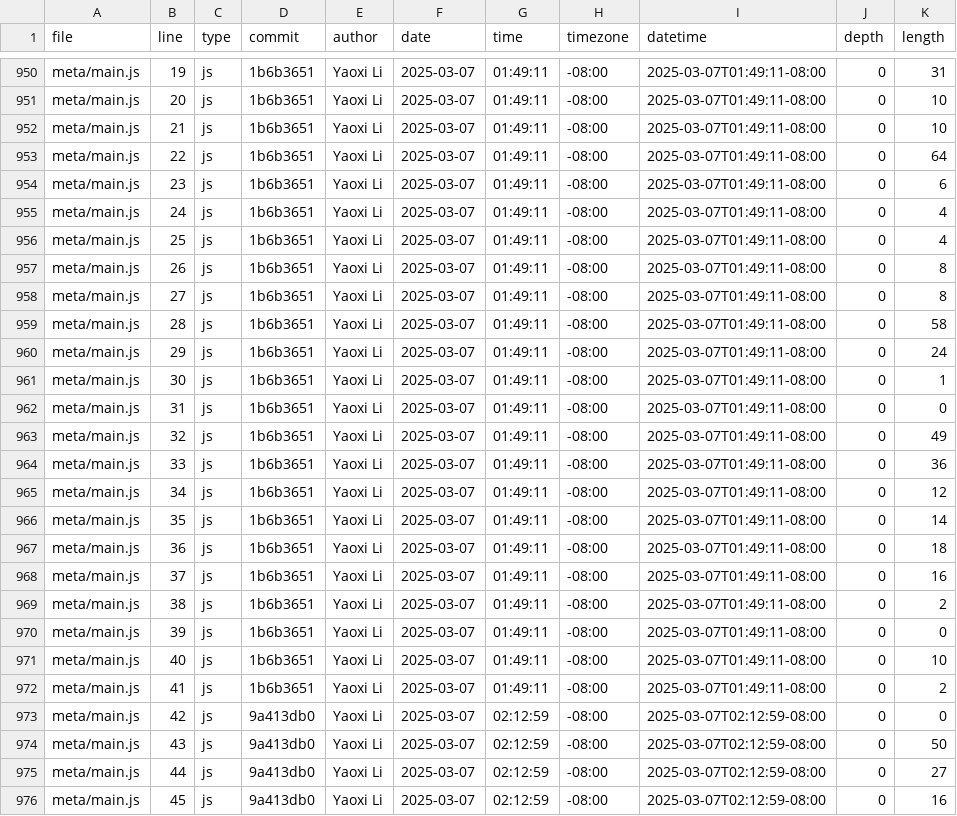
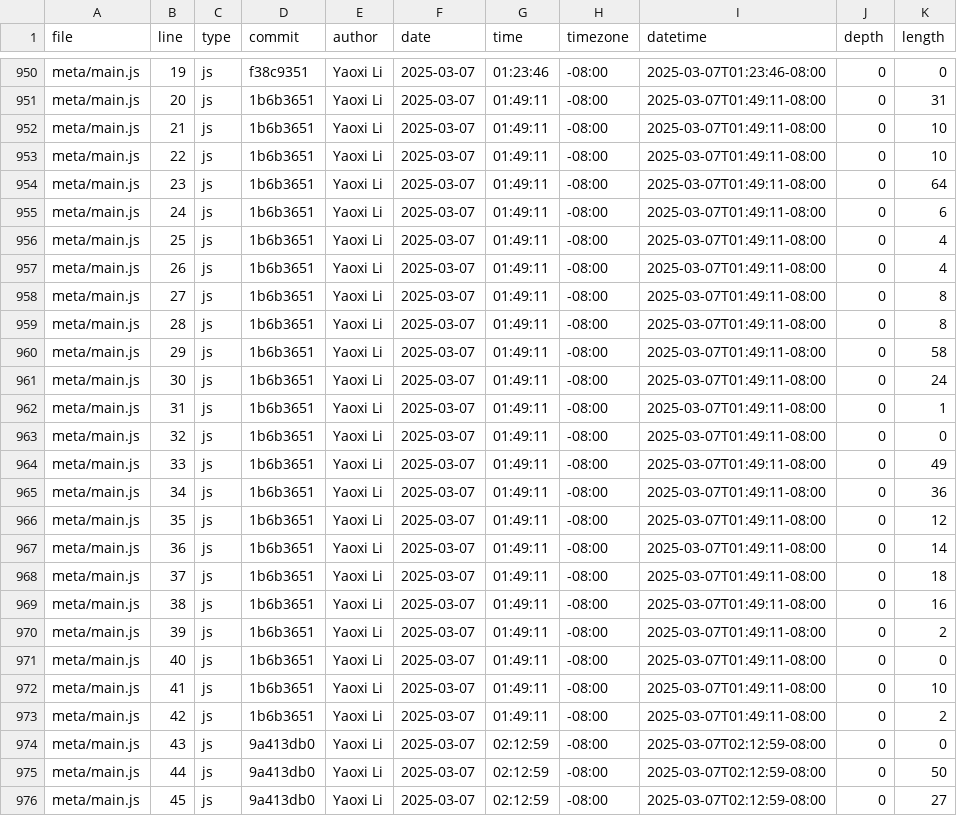
Before and after one commit to Whiteblank0/portfolio, a CSV file: meta/loc.csv, drawn as a sheet; only a part is shown, gaps mark what is left out; the diff covers the shown part only; the diff names each change by its address in the sheet, - before the commit and + after, or states it on an @@ line.

```diff
--- a/meta/loc.csv
+++ b/meta/loc.csv
-D950 (commit): 1b6b3651
+D950 (commit): f38c9351
-G950 (time): 01:49:11
+G950 (time): 01:23:46
-I950 (datetime): 2025-03-07T01:49:11-08:00
+I950 (datetime): 2025-03-07T01:23:46-08:00
-K950 (length): 31
+K950 (length): 0
-K951 (length): 10
+K951 (length): 31
-K953 (length): 64
+K953 (length): 10
-K954 (length): 6
+K954 (length): 64
-K955 (length): 4
+K955 (length): 6
-K957 (length): 8
+K957 (length): 4
-K959 (length): 58
+K959 (length): 8
-K960 (length): 24
+K960 (length): 58
-K961 (length): 1
+K961 (length): 24
-K962 (length): 0
+K962 (length): 1
-K963 (length): 49
+K963 (length): 0
-K964 (length): 36
+K964 (length): 49
-K965 (length): 12
+K965 (length): 36
-K966 (length): 14
+K966 (length): 12
-K967 (length): 18
+K967 (length): 14
-K968 (length): 16
+K968 (length): 18
-K969 (length): 2
+K969 (length): 16
-K970 (length): 0
+K970 (length): 2
-K971 (length): 10
+K971 (length): 0
-K972 (length): 2
+K972 (length): 10
-D973 (commit): 9a413db0
+D973 (commit): 1b6b3651
-G973 (time): 02:12:59
+G973 (time): 01:49:11
-I973 (datetime): 2025-03-07T02:12:59-08:00
+I973 (datetime): 2025-03-07T01:49:11-08:00
-K973 (length): 0
+K973 (length): 2
-K974 (length): 50
+K974 (length): 0
-K975 (length): 27
+K975 (length): 50
-K976 (length): 16
+K976 (length): 27
```
Also changed, not shown: 33 edited cells elsewhere in this file.
